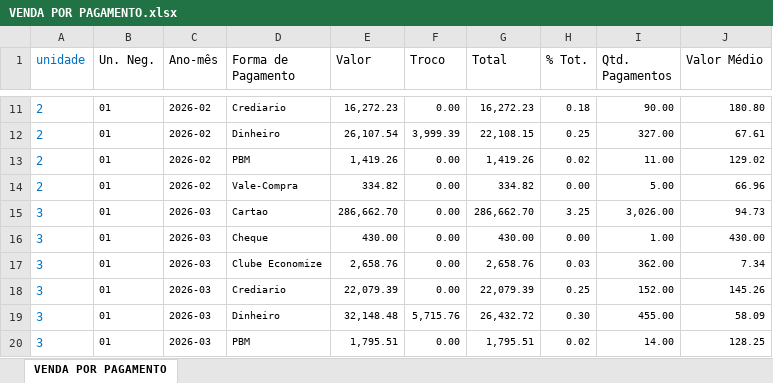
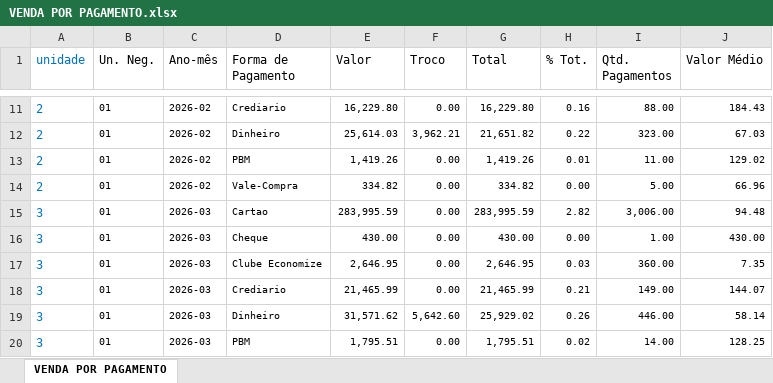
Before and after one commit to pmarques097-netizen/DRE_Eirox, an Excel workbook: VENDA POR PAGAMENTO/VENDA POR PAGAMENTO.xlsx, sheet VENDA POR PAGAMENTO, drawn as a sheet; only a part is shown, gaps mark what is left out; values as stored, in another font and other column widths than the file's, no borders; the diff covers the shown part only; the diff names each change by its address in the sheet, - before the commit and + after, or states it on an @@ line.

```diff
--- a/VENDA POR PAGAMENTO/VENDA POR PAGAMENTO.xlsx (sheet VENDA POR PAGAMENTO)
+++ b/VENDA POR PAGAMENTO/VENDA POR PAGAMENTO.xlsx (sheet VENDA POR PAGAMENTO)
-E11 (Valor): 16,272.23
+E11 (Valor): 16,229.80
-G11 (Total): 16,272.23
+G11 (Total): 16,229.80
-H11 (% Tot.): 0.18
+H11 (% Tot.): 0.16
-I11 (Qtd. Pagamentos): 90.00
+I11 (Qtd. Pagamentos): 88.00
-J11 (Valor Médio): 180.80
+J11 (Valor Médio): 184.43
-E12 (Valor): 26,107.54
+E12 (Valor): 25,614.03
-F12 (Troco): 3,999.39
+F12 (Troco): 3,962.21
-G12 (Total): 22,108.15
+G12 (Total): 21,651.82
-H12 (% Tot.): 0.25
+H12 (% Tot.): 0.22
-I12 (Qtd. Pagamentos): 327.00
+I12 (Qtd. Pagamentos): 323.00
-J12 (Valor Médio): 67.61
+J12 (Valor Médio): 67.03
-H13 (% Tot.): 0.02
+H13 (% Tot.): 0.01
-E15 (Valor): 286,662.70
+E15 (Valor): 283,995.59
-G15 (Total): 286,662.70
+G15 (Total): 283,995.59
-H15 (% Tot.): 3.25
+H15 (% Tot.): 2.82
-I15 (Qtd. Pagamentos): 3,026.00
+I15 (Qtd. Pagamentos): 3,006.00
-J15 (Valor Médio): 94.73
+J15 (Valor Médio): 94.48
-E17 (Valor): 2,658.76
+E17 (Valor): 2,646.95
-G17 (Total): 2,658.76
+G17 (Total): 2,646.95
-I17 (Qtd. Pagamentos): 362.00
+I17 (Qtd. Pagamentos): 360.00
-J17 (Valor Médio): 7.34
+J17 (Valor Médio): 7.35
-E18 (Valor): 22,079.39
+E18 (Valor): 21,465.99
-G18 (Total): 22,079.39
+G18 (Total): 21,465.99
-H18 (% Tot.): 0.25
+H18 (% Tot.): 0.21
-I18 (Qtd. Pagamentos): 152.00
+I18 (Qtd. Pagamentos): 149.00
-J18 (Valor Médio): 145.26
+J18 (Valor Médio): 144.07
-E19 (Valor): 32,148.48
+E19 (Valor): 31,571.62
-F19 (Troco): 5,715.76
+F19 (Troco): 5,642.60
-G19 (Total): 26,432.72
+G19 (Total): 25,929.02
-H19 (% Tot.): 0.30
+H19 (% Tot.): 0.26
-I19 (Qtd. Pagamentos): 455.00
+I19 (Qtd. Pagamentos): 446.00
-J19 (Valor Médio): 58.09
+J19 (Valor Médio): 58.14
```
Also changed, not shown: 11 added rows and 307 edited cells elsewhere in this sheet, formulas that keep their value.
